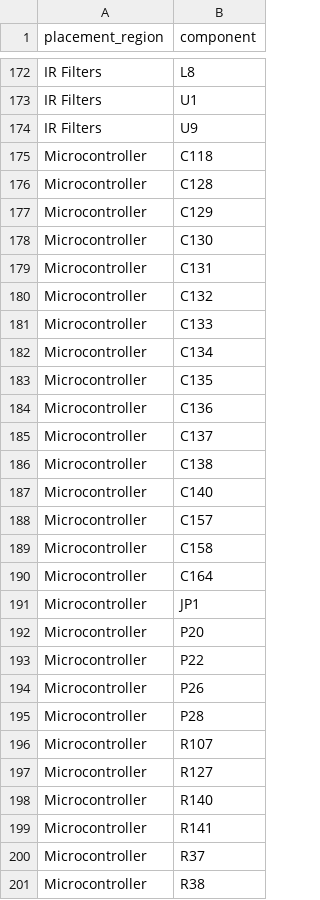
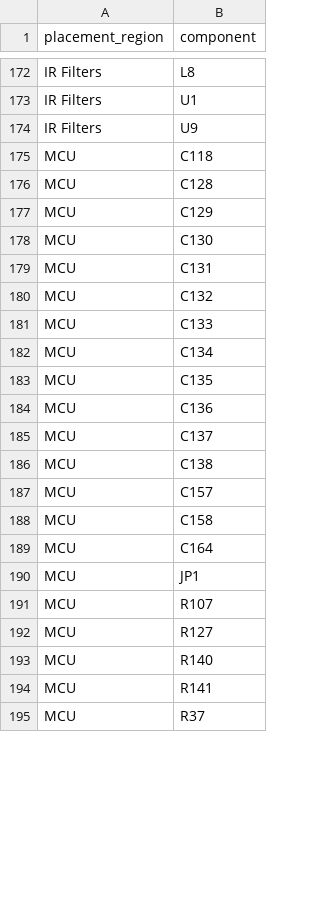
Before and after one commit to xjordanx/q-radio, a CSV file: placement_regions.csv, drawn as a sheet; only a part is shown, gaps mark what is left out; the diff covers the shown part only.

Commit message:
Claude update to syn placement regions correctly

```diff
--- a/placement_regions.csv
+++ b/placement_regions.csv
@@ -174,28 +174,22 @@ IR Filters,U1
 IR Filters,U9
-Microcontroller,C118
-Microcontroller,C128
-Microcontroller,C129
-Microcontroller,C130
-Microcontroller,C131
-Microcontroller,C132
-Microcontroller,C133
-Microcontroller,C134
-Microcontroller,C135
-Microcontroller,C136
-Microcontroller,C137
-Microcontroller,C138
-Microcontroller,C140
-Microcontroller,C157
-Microcontroller,C158
-Microcontroller,C164
-Microcontroller,JP1
-Microcontroller,P20
-Microcontroller,P22
-Microcontroller,P26
-Microcontroller,P28
-Microcontroller,R107
-Microcontroller,R127
-Microcontroller,R140
-Microcontroller,R141
-Microcontroller,R37
-Microcontroller,R38
+MCU,C118
+MCU,C128
+MCU,C129
+MCU,C130
+MCU,C131
+MCU,C132
+MCU,C133
+MCU,C134
+MCU,C135
+MCU,C136
+MCU,C137
+MCU,C138
+MCU,C157
+MCU,C158
+MCU,C164
+MCU,JP1
+MCU,R107
+MCU,R127
+MCU,R140
+MCU,R141
+MCU,R37
```
Also changed, not shown: 5 added rows, 7 removed rows and 10 edited cells elsewhere in this file, 4 other files.
